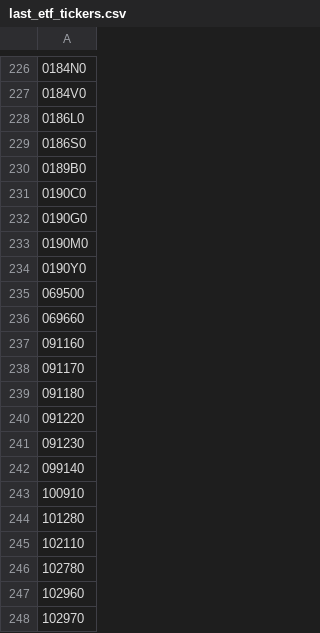
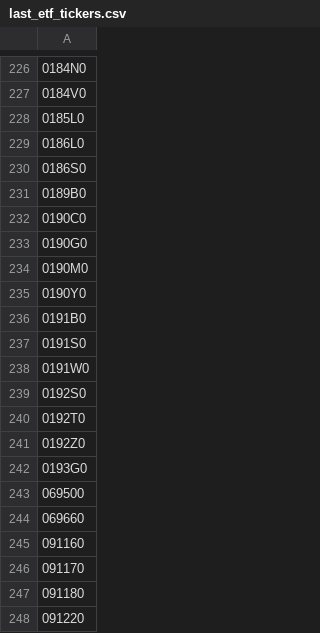
Before and after one commit to mcbrothor/krx-etf-alert, a CSV file: last_etf_tickers.csv, drawn as a sheet; only a part is shown, gaps mark what is left out; the shorter side is filled out with more unchanged rows; the diff names each change by its address in the sheet, - before the commit and + after, or states it on an @@ line.

```diff
--- a/last_etf_tickers.csv
+++ b/last_etf_tickers.csv
+row 228: 0185L0
+row 236: 0191B0
+row 237: 0191S0
+row 238: 0191W0
+row 239: 0192S0
+row 240: 0192T0
+row 241: 0192Z0
+row 242: 0193G0
```
